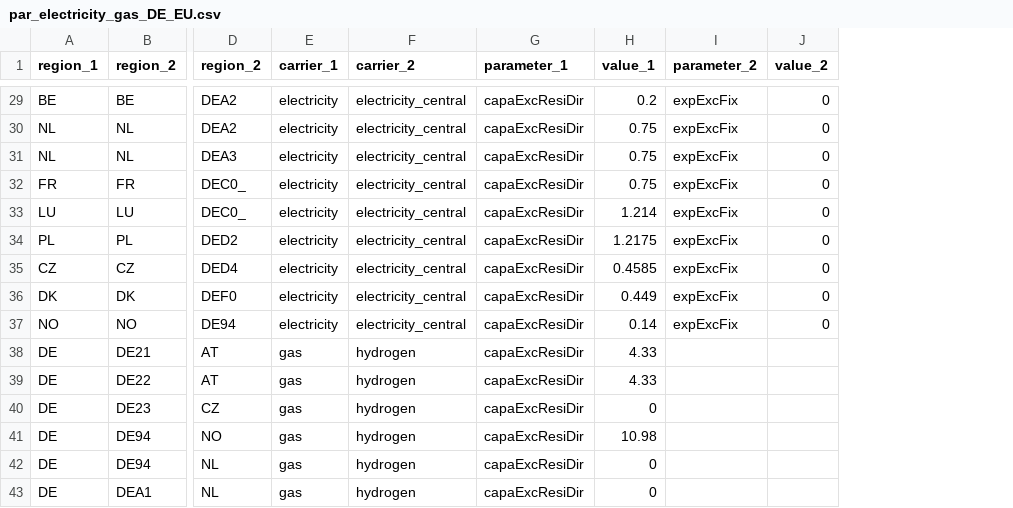
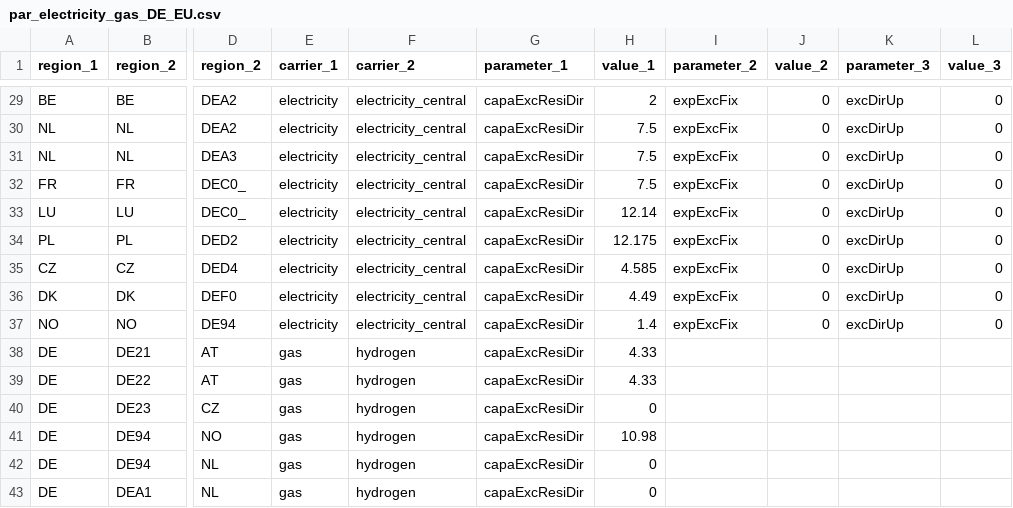
Before and after one commit to mariok90/100p, a CSV file: conditionalData/fixEU_potentialBase_reduced_grid/par_electricity_gas_DE_EU.csv, drawn as a sheet; only a part is shown, gaps mark what is left out; the diff covers the shown part only; the diff names each change by its address in the sheet, - before the commit and + after, or states it on an @@ line.

```diff
--- a/conditionalData/fixEU_potentialBase_reduced_grid/par_electricity_gas_DE_EU.csv
+++ b/conditionalData/fixEU_potentialBase_reduced_grid/par_electricity_gas_DE_EU.csv
+column K (parameter_3), rows 29-37: all excDirUp
+column L (value_3), rows 29-37: all 0
-H29 (value_1): 0.2
+H29 (value_1): 2
-H30:H32 (value_1): 0.75
+H30:H32 (value_1): 7.5
-H33 (value_1): 1.214
+H33 (value_1): 12.14
-H34 (value_1): 1.2175
+H34 (value_1): 12.175
-H35 (value_1): 0.4585
+H35 (value_1): 4.585
-H36 (value_1): 0.449
+H36 (value_1): 4.49
-H37 (value_1): 0.14
+H37 (value_1): 1.4
```
Also changed, not shown: 27 edited cells elsewhere in this file.
